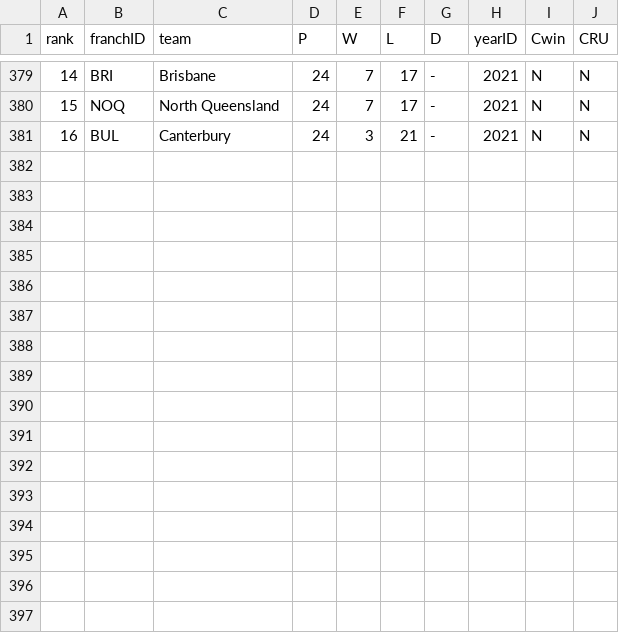
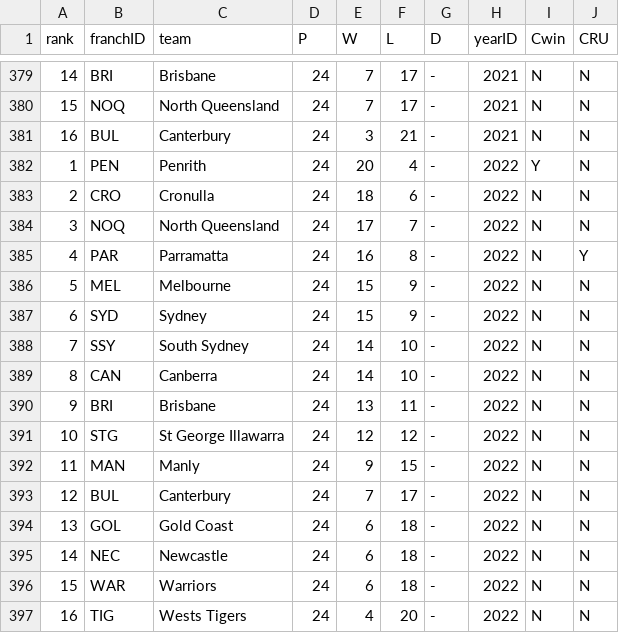
Before and after one commit to Durhamster/Sports_Fan_Misery, a CSV file: src/data/csv/NRL.csv, drawn as a sheet; only a part is shown, gaps mark what is left out.

```diff
--- a/src/data/csv/NRL.csv
+++ b/src/data/csv/NRL.csv
@@ -381 +381,17 @@ rank,franchID,team,P,W,L,D,yearID,Cwin,CRU
 16,BUL,Canterbury,24,3,21,-,2021,N,N
+1,PEN,Penrith,24,20,4,-,2022,Y,N
+2,CRO,Cronulla,24,18,6,-,2022,N,N
+3,NOQ,North Queensland,24,17,7,-,2022,N,N
+4,PAR,Parramatta,24,16,8,-,2022,N,Y
+5,MEL,Melbourne,24,15,9,-,2022,N,N
+6,SYD,Sydney,24,15,9,-,2022,N,N
+7,SSY,South Sydney,24,14,10,-,2022,N,N
+8,CAN,Canberra,24,14,10,-,2022,N,N
+9,BRI,Brisbane,24,13,11,-,2022,N,N
+10,STG,St George Illawarra,24,12,12,-,2022,N,N
+11,MAN,Manly,24,9,15,-,2022,N,N
+12,BUL,Canterbury,24,7,17,-,2022,N,N
+13,GOL,Gold Coast,24,6,18,-,2022,N,N
+14,NEC,Newcastle,24,6,18,-,2022,N,N
+15,WAR,Warriors,24,6,18,-,2022,N,N
+16,TIG,Wests Tigers,24,4,20,-,2022,N,N
```
Also changed, not shown: src/data/csv/WNBA_teams.csv, 5 other files.
